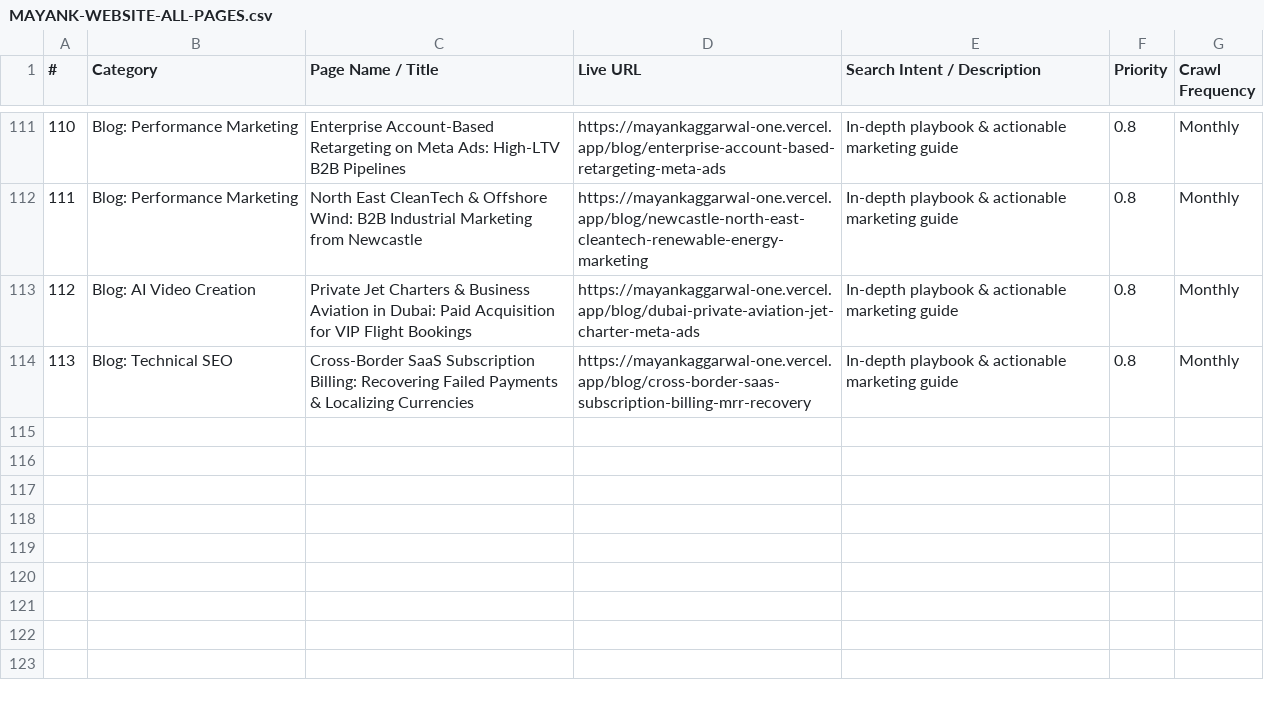
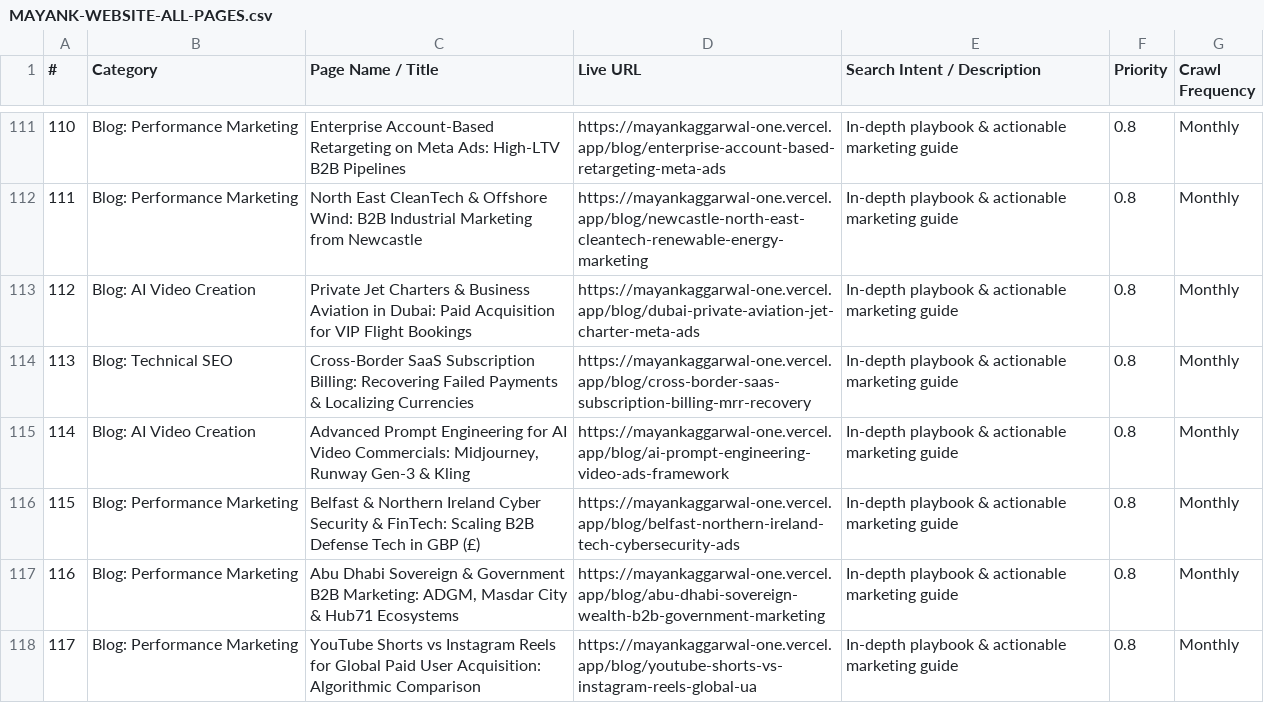
Before and after one commit to mayanksinghal007/mayankportfolio, a CSV file: MAYANK-WEBSITE-ALL-PAGES.csv, drawn as a sheet; only a part is shown, gaps mark what is left out; the diff names each change by its address in the sheet, - before the commit and + after, or states it on an @@ line.

Commit message:
feat: add Batch 3 Part 2 international playbooks Posts 87-90

```diff
--- a/MAYANK-WEBSITE-ALL-PAGES.csv
+++ b/MAYANK-WEBSITE-ALL-PAGES.csv
+row 115: 114 | Blog: AI Video Creation | Advanced Prompt Engineering for AI Video Commercials: Midjourney, Runway Gen-3 & Kling | https://mayankaggarwal-one.vercel.app/blog/ai-prompt-engineering-video-ads-framework | In-depth playbook & actionable marketing guide | 0.8 | Monthly
+row 116: 115 | Blog: Performance Marketing | Belfast & Northern Ireland Cyber Security & FinTech: Scaling B2B Defense Tech in GBP (£) | https://mayankaggarwal-one.vercel.app/blog/belfast-northern-ireland-tech-cybersecurity-ads | In-depth playbook & actionable marketing guide | 0.8 | Monthly
+row 117: 116 | Blog: Performance Marketing | Abu Dhabi Sovereign & Government B2B Marketing: ADGM, Masdar City & Hub71 Ecosystems | https://mayankaggarwal-one.vercel.app/blog/abu-dhabi-sovereign-wealth-b2b-government-marketing | In-depth playbook & actionable marketing guide | 0.8 | Monthly
+row 118: 117 | Blog: Performance Marketing | YouTube Shorts vs Instagram Reels for Global Paid User Acquisition: Algorithmic Comparison | https://mayankaggarwal-one.vercel.app/blog/youtube-shorts-vs-instagram-reels-global-ua | In-depth playbook & actionable marketing guide | 0.8 | Monthly
```
Also changed, not shown: public/MAYANK-WEBSITE-ALL-PAGES.csv, 5 other files.
